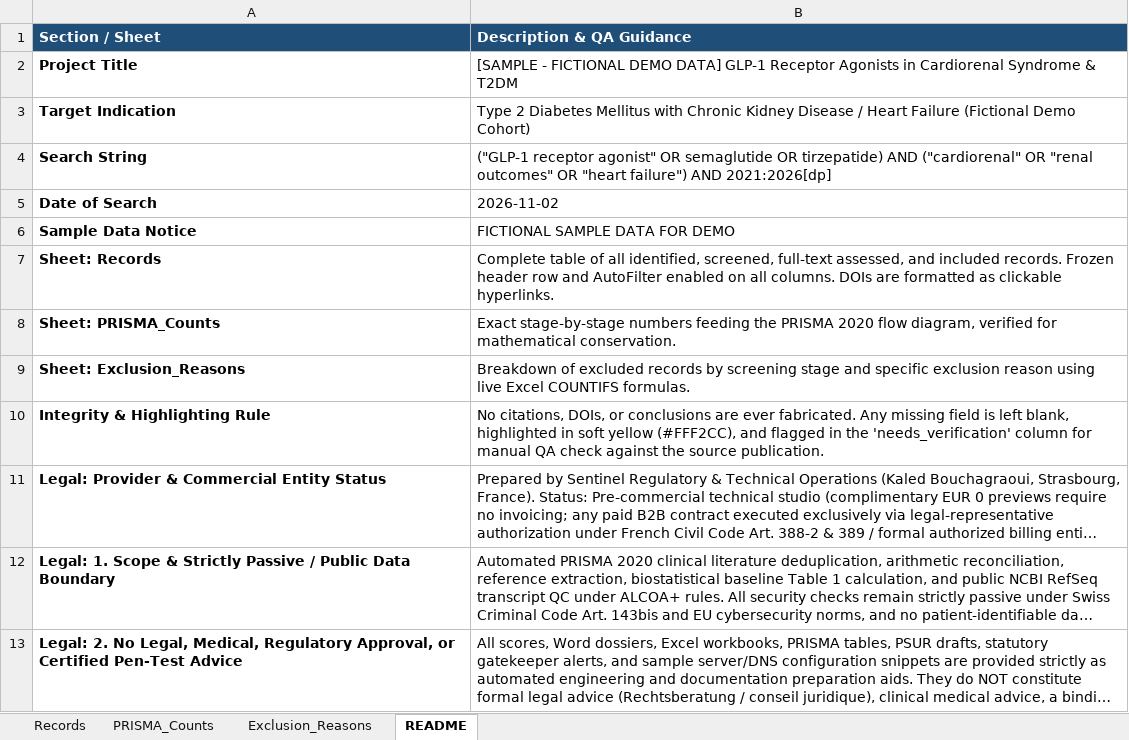
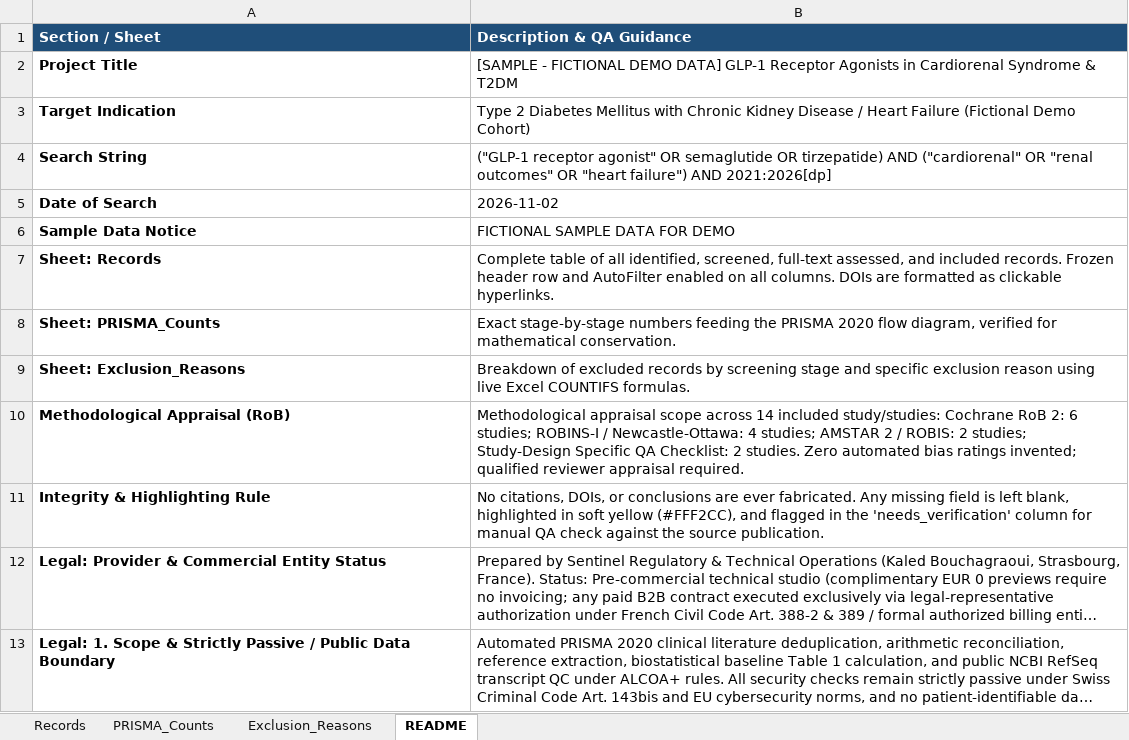
Before and after one commit to kaledbouchagraoui7-bot/computational-biology-portfolio, an Excel workbook: computational-biology-portfolio/output/glp1_cardiorenal_sample_pilot/glp1_cardiorenal_sample_literature_workbook.xlsx, sheet README, drawn as a sheet; only a part is shown; the shorter side is filled out with more unchanged rows; long unchanged cells end in …; values as stored, in another font and other column widths than the file's, no borders; the diff names each change by its address in the sheet, - before the commit and + after, or states it on an @@ line.

Commit message:
feat: export verified RIS/BibTeX citation bundles and EQUATOR/Cochrane RoB appraisal summaries

```diff
--- a/computational-biology-portfolio/output/glp1_cardiorenal_sample_pilot/glp1_cardiorenal_sample_literature_workbook.xlsx (sheet README)
+++ b/computational-biology-portfolio/output/glp1_cardiorenal_sample_pilot/glp1_cardiorenal_sample_literature_workbook.xlsx (sheet README)
+row 10: Methodological Appraisal (RoB) | Methodological appraisal scope across 14 included study/studies: Cochrane RoB 2: 6 studies; ROBINS-I / Newcastle-Ottawa: 4 studies; AMSTAR 2 / ROBIS: 2 studies; Study-Design Specific QA Checklist: 2 studies. Zero automated bias ratings invented; qualified reviewer appraisal required.
```
Also changed, not shown: 8 other files.
